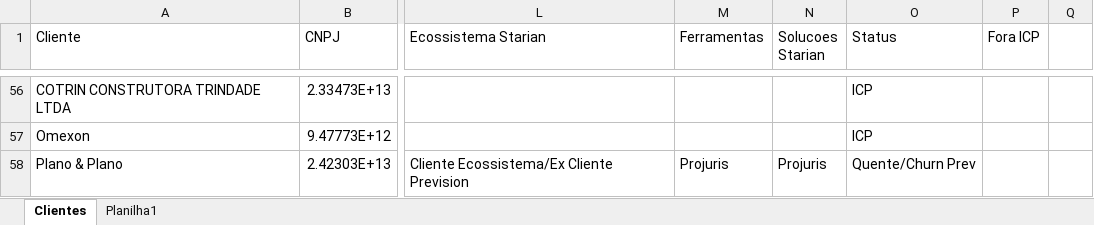
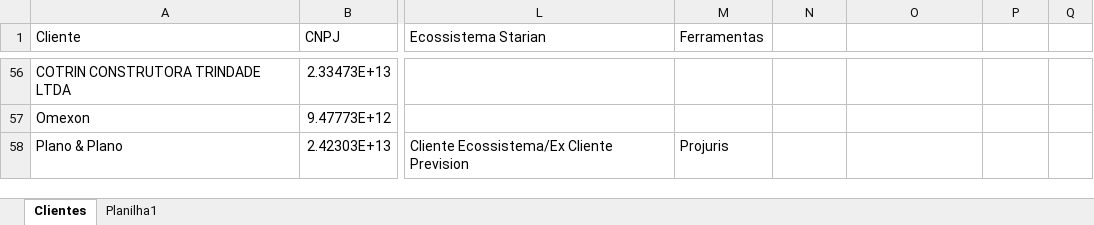
Before and after one commit to jprepa/Dashboard-Prevision-x-LIB, an Excel workbook: Lib+Prevision.xlsx, sheet Clientes, drawn as a sheet; only a part is shown, gaps mark what is left out; values as stored, in another font and other column widths than the file's, no cell formats; the diff covers the shown part only; the diff names each change by its address in the sheet, - before the commit and + after, or states it on an @@ line.

```diff
--- a/Lib+Prevision.xlsx (sheet Clientes)
+++ b/Lib+Prevision.xlsx (sheet Clientes)
-N1: Solucoes Starian
+N1: (empty)
-O1: Status
+O1: (empty)
-P1: Fora ICP
+P1: (empty)
-O56:O57: ICP
+O56:O57: (empty)
-N58: Projuris
+N58: (empty)
-O58: Quente/Churn Prev
+O58: (empty)
```
Also changed, not shown: 73 edited cells elsewhere in this sheet, cell formats.
